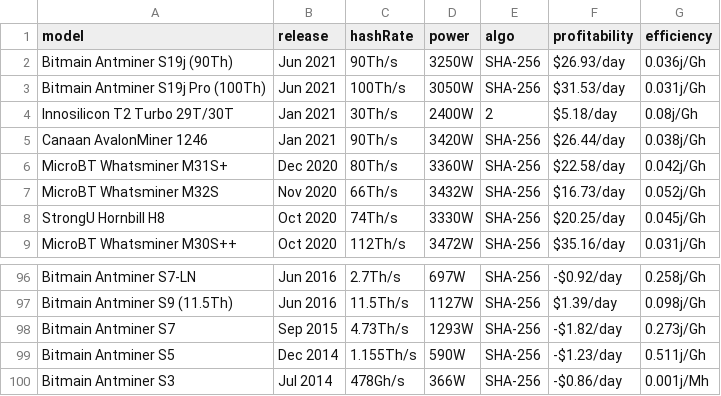
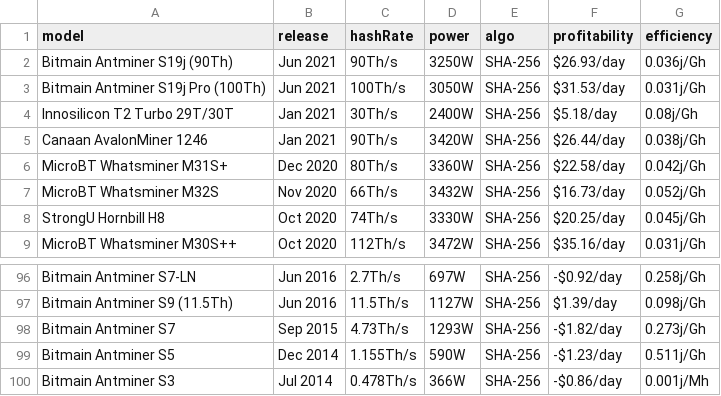
Before and after one commit to fcolasante/va_blockchain, a CSV file: data/asic/efficiency_sha256.csv, drawn as a sheet; only a part is shown, gaps mark what is left out.

```diff
--- a/data/asic/efficiency_sha256.csv
+++ b/data/asic/efficiency_sha256.csv
@@ -3,3 +3,3 @@ Bitmain Antminer S19j (90Th),Jun 2021, 90Th/s, 3250W,SHA-256, $26.93/day,0.036j
 Bitmain Antminer S19j Pro (100Th),Jun 2021, 100Th/s, 3050W,SHA-256, $31.53/day,0.031j/Gh
-Innosilicon T2 Turbo 29T/30T,Jan 2021, 30Th/s, 2400W,2  , $5.18/day,0.08j/Gh
+Innosilicon T2 Turbo 29T/30T,Jan 2021, 30Th/s, 2400W,SHA-256, $5.18/day,0.08j/Gh
 Canaan AvalonMiner 1246,Jan 2021, 90Th/s, 3420W,SHA-256, $26.44/day,0.038j/Gh
@@ -99,2 +99,2 @@ Bitmain Antminer S7,Sep 2015, 4.73Th/s, 1293W,SHA-256, -$1.82/day,0.273j/Gh
 Bitmain Antminer S5,Dec 2014, 1.155Th/s, 590W,SHA-256, -$1.23/day,0.511j/Gh
-Bitmain Antminer S3,Jul 2014, 478Gh/s, 366W,SHA-256, -$0.86/day,0.001j/Mh
+Bitmain Antminer S3,Jul 2014, 0.478Th/s, 366W,SHA-256, -$0.86/day,0.001j/Mh
```
Also changed, not shown: 6 other files.
